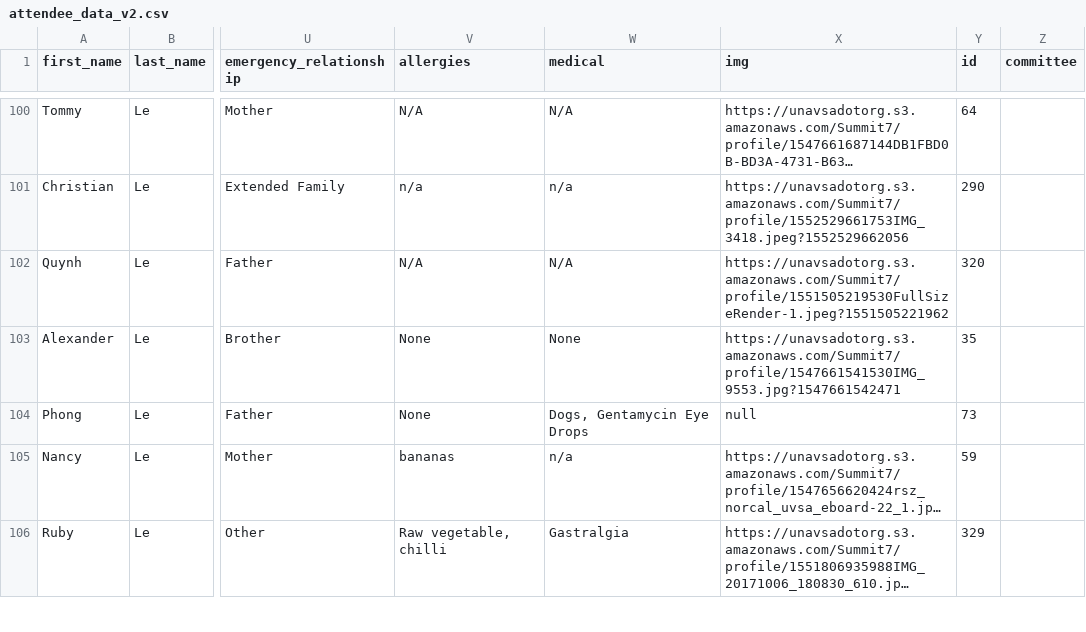
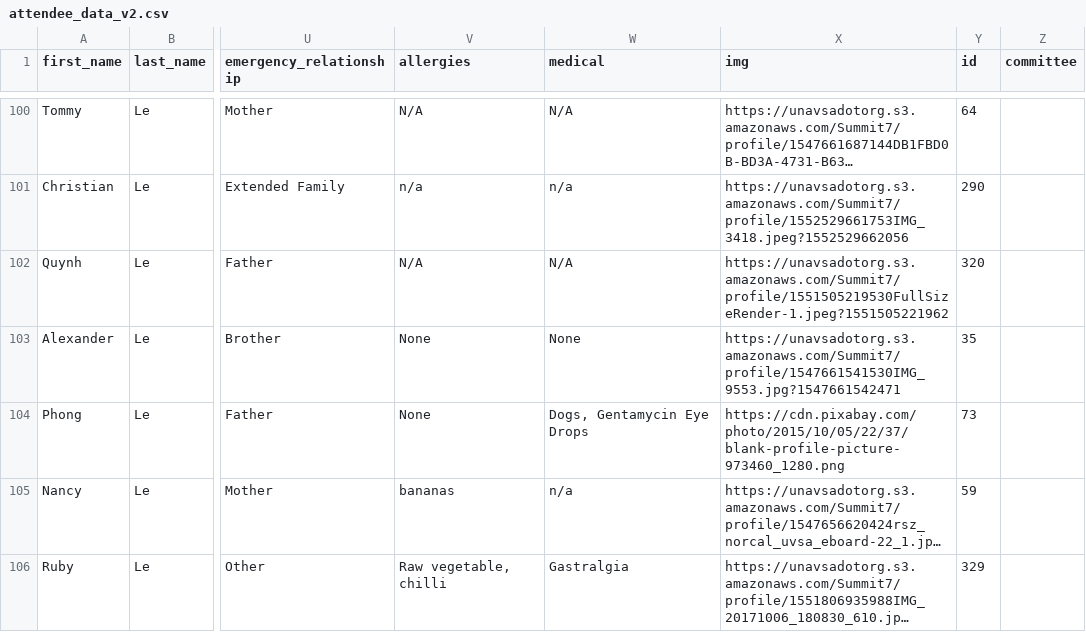
Before and after one commit to waejay/summit7-badge-generator, a CSV file: attendee_data_v2.csv, drawn as a sheet; only a part is shown, gaps mark what is left out; long unchanged cells end in …; the diff covers the shown part only; the diff names each change by its address in the sheet, - before the commit and + after, or states it on an @@ line.

```diff
--- a/attendee_data_v2.csv
+++ b/attendee_data_v2.csv
-X104 (img): null
+X104 (img): https://cdn.pixabay.com/photo/2015/10/05/22/37/blank-profile-picture-973460_1280.png
```
Also changed, not shown: 11 edited cells elsewhere in this file, 7 other files.
